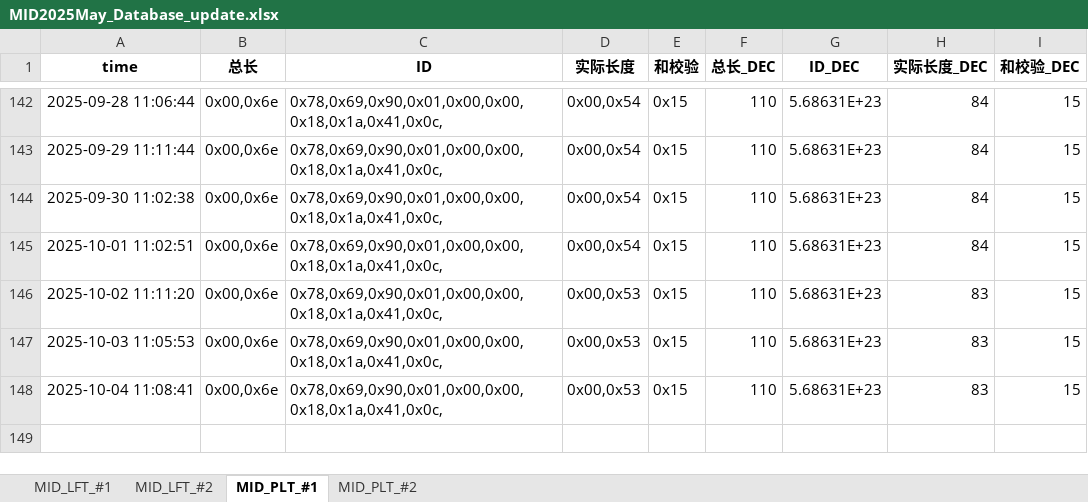
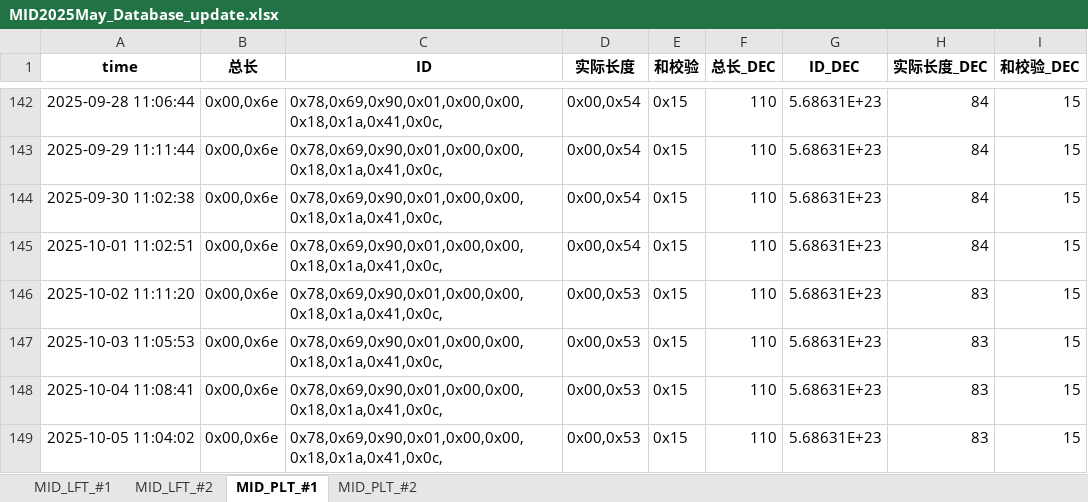
Before and after one commit to weichencsu/millwear_demoapp, an Excel workbook: MID2025May_Database_update.xlsx, sheet MID_PLT_#1, drawn as a sheet; only a part is shown, gaps mark what is left out; values as stored, in another font and other column widths than the file's, no borders; the diff names each change by its address in the sheet, - before the commit and + after, or states it on an @@ line.

```diff
--- a/MID2025May_Database_update.xlsx (sheet MID_PLT_#1)
+++ b/MID2025May_Database_update.xlsx (sheet MID_PLT_#1)
+row 149: 2025-10-05 11:04:02 | 0x00,0x6e | 0x78,0x69,0x90,0x01,0x00,0x00,0x18,0x1a,0x41,0x0c, | 0x00,0x53 | 0x15 | 110 | 5.68631E+23 | 83 | 15
```
Also changed, not shown: sheet MID_PLT_#2, sheet MID_LFT_#1, sheet MID_LFT_#2.
